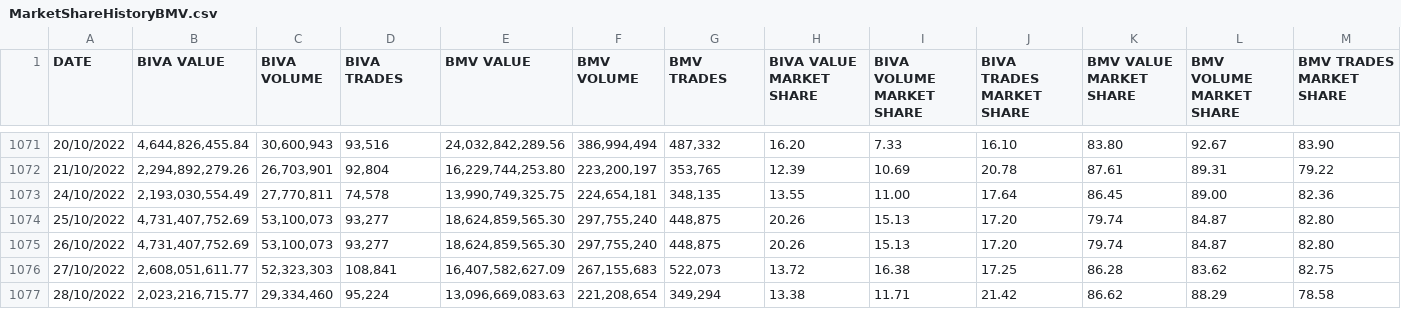
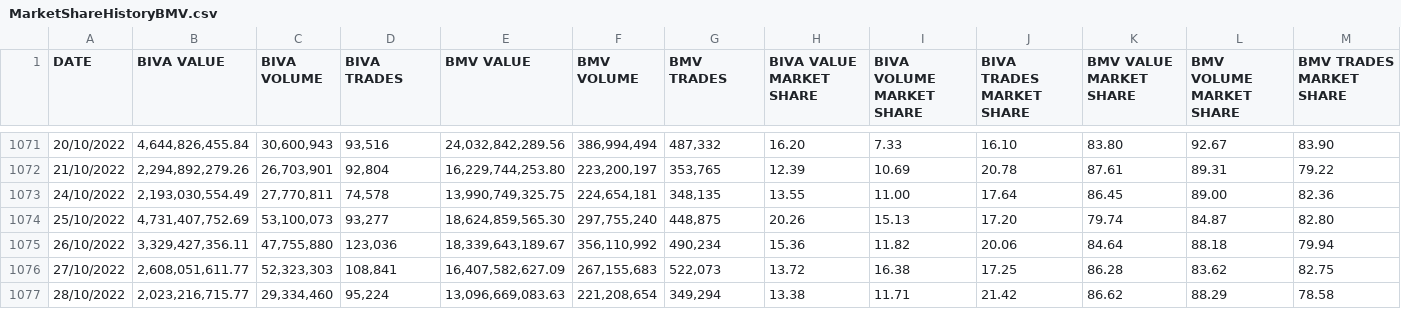
Before and after one commit to juanjmtzs/Mexican-Market-Stats, a CSV file: MarketShareHistoryBMV.csv, drawn as a sheet; only a part is shown, gaps mark what is left out.

Commit message:
28/10/2022

```diff
--- a/MarketShareHistoryBMV.csv
+++ b/MarketShareHistoryBMV.csv
@@ -1074,3 +1074,3 @@ DATE,BIVA VALUE,BIVA VOLUME,BIVA TRADES,BMV VALUE,BMV VOLUME,BMV TRADES,BIVA VAL
 25/10/2022,"4,731,407,752.69","53,100,073","93,277","18,624,859,565.30","297,755,240","448,875",20.26,15.13,17.20,79.74,84.87,82.80
-26/10/2022,"4,731,407,752.69","53,100,073","93,277","18,624,859,565.30","297,755,240","448,875",20.26,15.13,17.20,79.74,84.87,82.80
+26/10/2022,"3,329,427,356.11","47,755,880","123,036","18,339,643,189.67","356,110,992","490,234",15.36,11.82,20.06,84.64,88.18,79.94
 27/10/2022,"2,608,051,611.77","52,323,303","108,841","16,407,582,627.09","267,155,683","522,073",13.72,16.38,17.25,86.28,83.62,82.75
```
